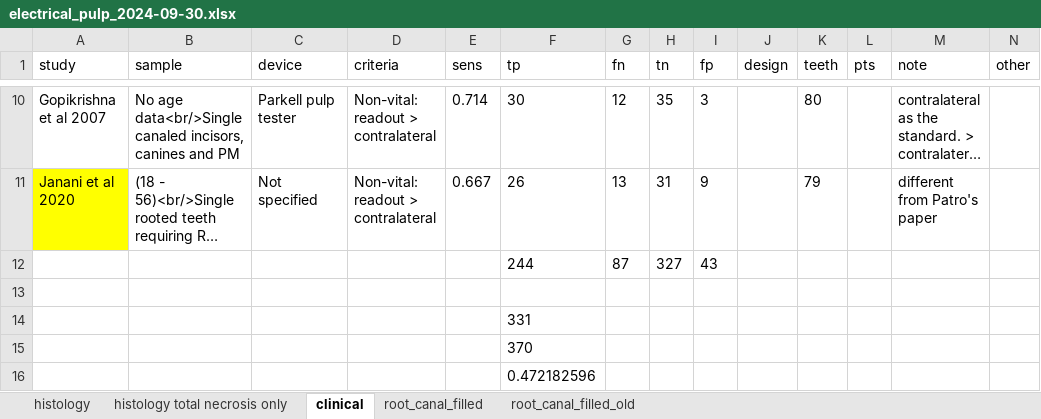
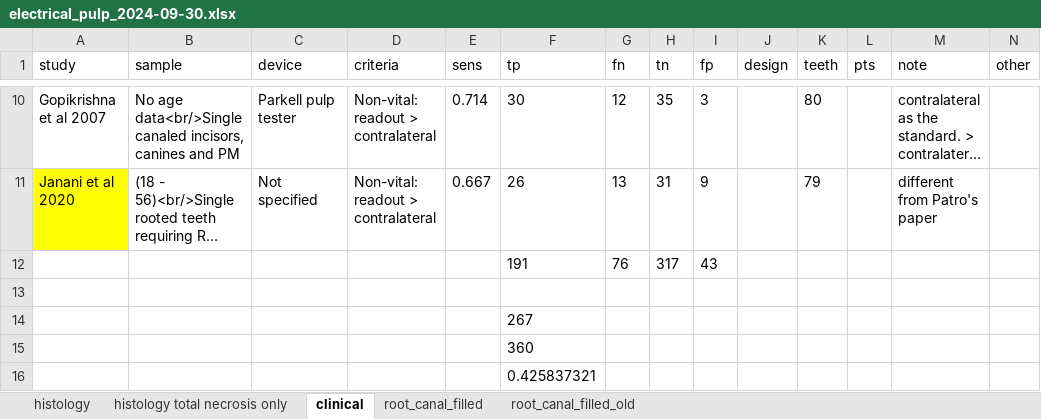
Before and after one commit to mdgrant/_dental_ept, an Excel workbook: data/electrical_pulp_2024-09-30.xlsx, sheet clinical, drawn as a sheet; only a part is shown, gaps mark what is left out; long unchanged cells end in …; values as stored, in another font and other column widths than the file's, no borders; removed rows and columns are numbered as before the commit, all else as after; the diff names each change by its address in the sheet, - before the commit and + after, or states it on an @@ line.

```diff
--- a/data/electrical_pulp_2024-09-30.xlsx (sheet clinical)
+++ b/data/electrical_pulp_2024-09-30.xlsx (sheet clinical)
-row 12:  |  |  |  |  | 244 | 87 | 327 | 43
+row 12:  |  |  |  |  | 191 | 76 | 317 | 43
-F14 (tp): 331
+F14 (tp): 267
-F15 (tp): 370
+F15 (tp): 360
-F16 (tp): 0.472182596
+F16 (tp): 0.425837321
```
Also changed, not shown: 26 other files.
